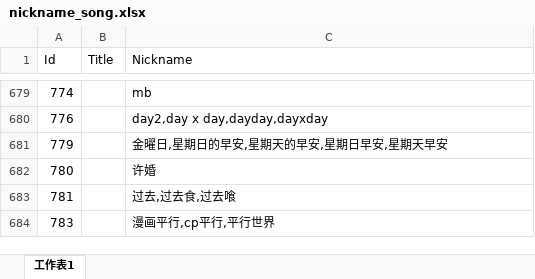
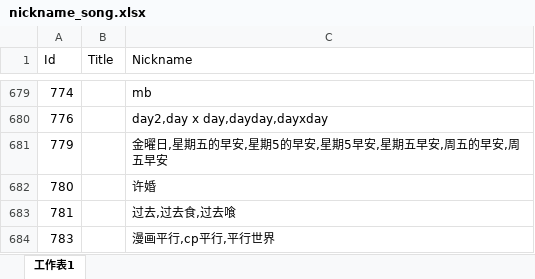
Before and after one commit to Kudryavka03/tsugu-bangdream-bot-backend, an Excel workbook: config/nickname_song.xlsx, sheet 工作表1, drawn as a sheet; only a part is shown, gaps mark what is left out; values as stored, in another font and other column widths than the file's, no borders; the diff names each change by its address in the sheet, - before the commit and + after, or states it on an @@ line.

```diff
--- a/config/nickname_song.xlsx (sheet 工作表1)
+++ b/config/nickname_song.xlsx (sheet 工作表1)
-C681 (Nickname): 金曜日,星期日的早安,星期天的早安,星期日早安,星期天早安
+C681 (Nickname): 金曜日,星期五的早安,星期5的早安,星期5早安,星期五早安,周五的早安,周五早安
```
